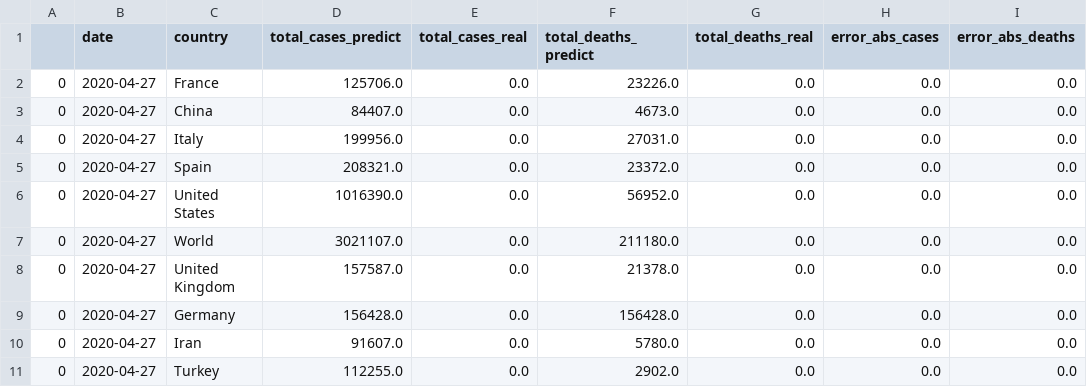
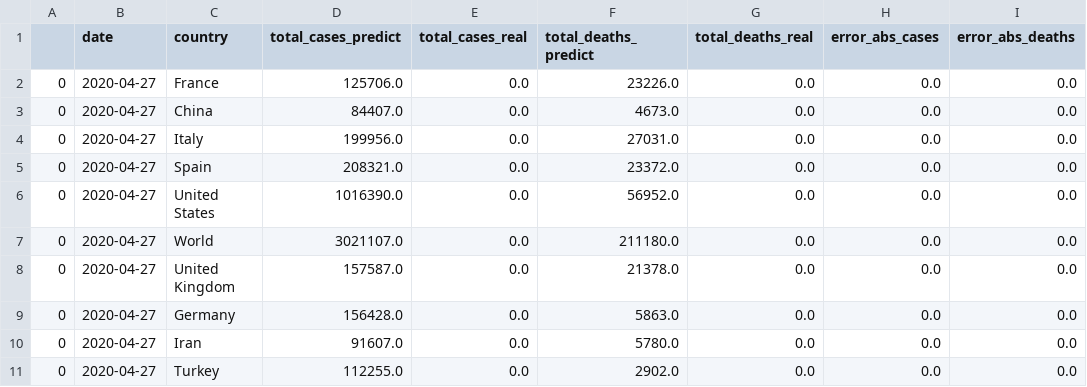
Before and after one commit to Nico-Facto/Covid-19, a CSV file: AzureSC/Pred/predDf2020-04-27.csv, drawn as a sheet.

Commit message:
data 2020-04-27

```diff
--- a/AzureSC/Pred/predDf2020-04-27.csv
+++ b/AzureSC/Pred/predDf2020-04-27.csv
@@ -8,3 +8,3 @@
 0,2020-04-27,United Kingdom,157587.0,0.0,21378.0,0.0,0.0,0.0
-0,2020-04-27,Germany,156428.0,0.0,156428.0,0.0,0.0,0.0
+0,2020-04-27,Germany,156428.0,0.0,5863.0,0.0,0.0,0.0
 0,2020-04-27,Iran,91607.0,0.0,5780.0,0.0,0.0,0.0
```
Also changed, not shown: AzureSC/Rapport/Fullrap2020-04-27.csv, 3 other files.
